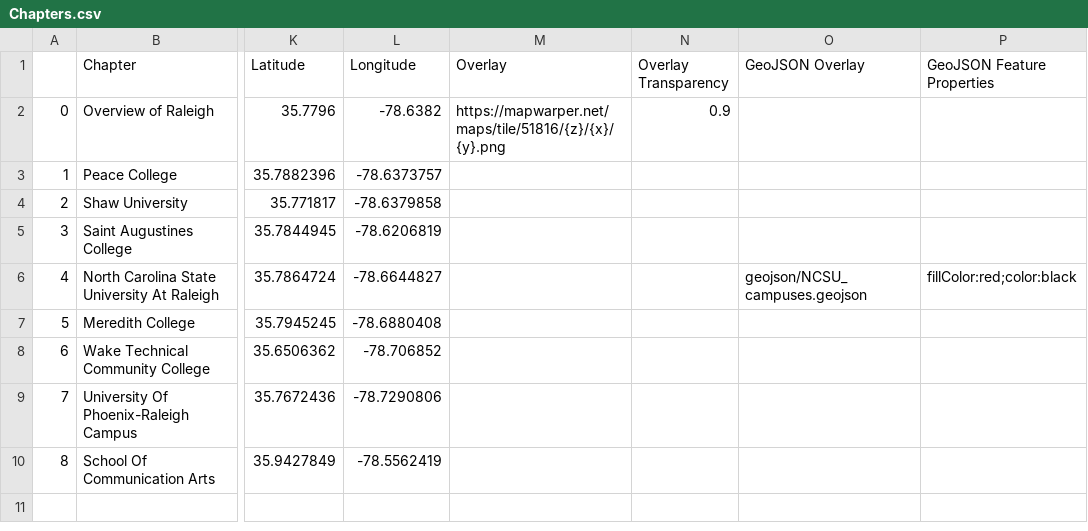
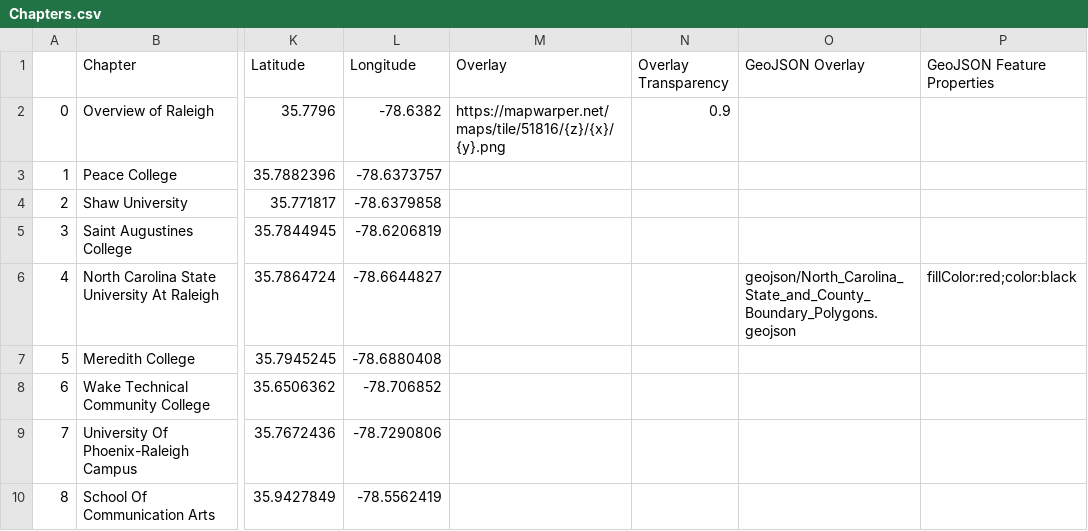
Before and after one commit to vabate333/storymap-gis495, a CSV file: csv/Chapters.csv, drawn as a sheet; only a part is shown, gaps mark what is left out; the diff names each change by its address in the sheet, - before the commit and + after, or states it on an @@ line.

Commit message:
counties geojson

```diff
--- a/csv/Chapters.csv
+++ b/csv/Chapters.csv
-O6 (GeoJSON Overlay): geojson/NCSU_campuses.geojson
+O6 (GeoJSON Overlay): geojson/North_Carolina_State_and_County_Boundary_Polygons.geojson
```
Also changed, not shown: 3 other files.
